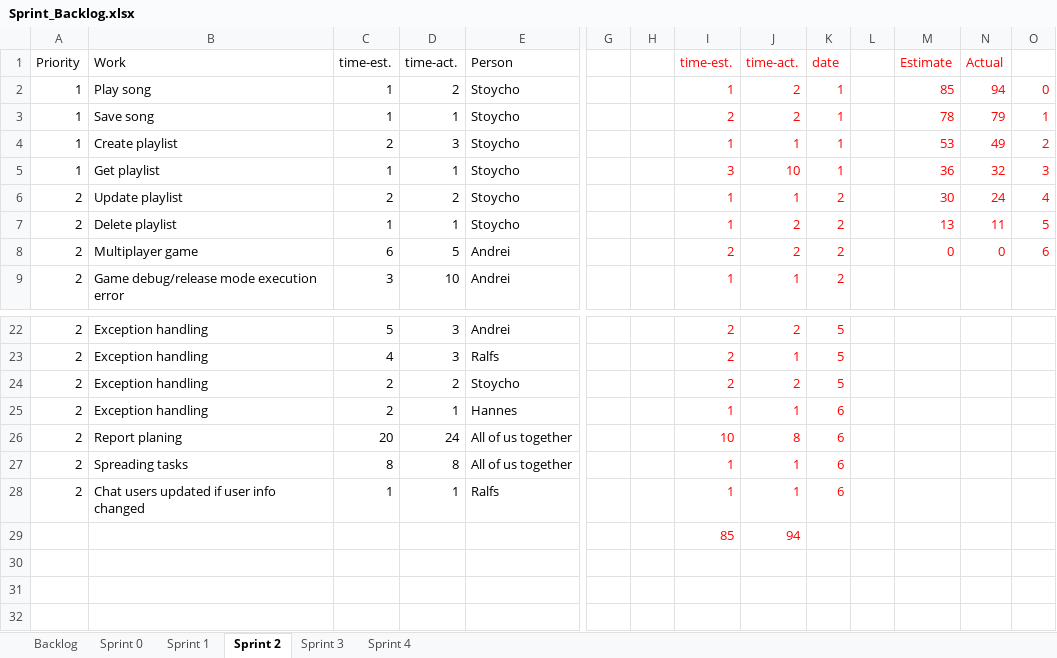
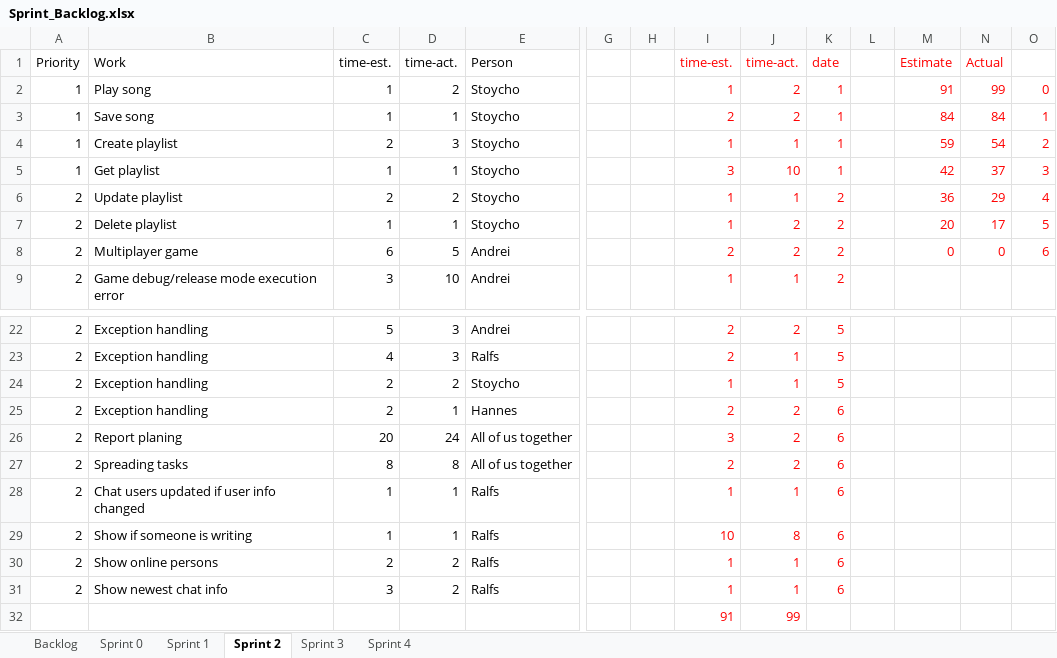
Before and after one commit to bubriks/Turakas, an Excel workbook: project/SystemDev/Sprint_Backlog.xlsx, sheet Sprint 2, drawn as a sheet; only a part is shown, gaps mark what is left out; values as stored, in another font and other column widths than the file's, no borders; charts and pictures not drawn; removed rows and columns are numbered as before the commit, all else as after; rows hold the shown columns only; the diff names each change by its address in the sheet, - before the commit and + after, or states it on an @@ line.

Commit message:
updates to documentation(newesst sprint part, moscow, backlog and system dev. report plan)

```diff
--- a/project/SystemDev/Sprint_Backlog.xlsx (sheet Sprint 2)
+++ b/project/SystemDev/Sprint_Backlog.xlsx (sheet Sprint 2)
-M2 (Estimate): 85
+M2 (Estimate): 91
-N2 (Actual): 94
+N2 (Actual): 99
-M3 (Estimate): 78
+M3 (Estimate): 84
-N3 (Actual): 79
+N3 (Actual): 84
-M4 (Estimate): 53
+M4 (Estimate): 59
-N4 (Actual): 49
+N4 (Actual): 54
-M5 (Estimate): 36
+M5 (Estimate): 42
-N5 (Actual): 32
+N5 (Actual): 37
-M6 (Estimate): 30
+M6 (Estimate): 36
-N6 (Actual): 24
+N6 (Actual): 29
-M7 (Estimate): 13
+M7 (Estimate): 20
-N7 (Actual): 11
+N7 (Actual): 17
-I24 (time-est.): 2
+I24 (time-est.): 1
-J24 (time-act.): 2
+J24 (time-act.): 1
-I25 (time-est.): 1
+I25 (time-est.): 2
-J25 (time-act.): 1
+J25 (time-act.): 2
-I26 (time-est.): 10
+I26 (time-est.): 3
-J26 (time-act.): 8
+J26 (time-act.): 2
-I27 (time-est.): 1
+I27 (time-est.): 2
-J27 (time-act.): 1
+J27 (time-act.): 2
-row 29:  |  |  |  |  |  |  | 85 | 94
+row 29: 2 | Show if someone is writing | 1 | 1 | Ralfs |  |  | 10 | 8 | 6
+row 30: 2 | Show online persons | 2 | 2 | Ralfs |  |  | 1 | 1 | 6
+row 31: 2 | Show newest chat info | 3 | 2 | Ralfs |  |  | 1 | 1 | 6
+row 32:  |  |  |  |  |  |  | 91 | 99
```
Also changed, not shown: sheet Sprint 3, sheet Sprint 1, sheet Sprint 4, formulas that keep their value, charts or pictures, project/SystemDev/MoSCoW.xlsx, 3 other files.
